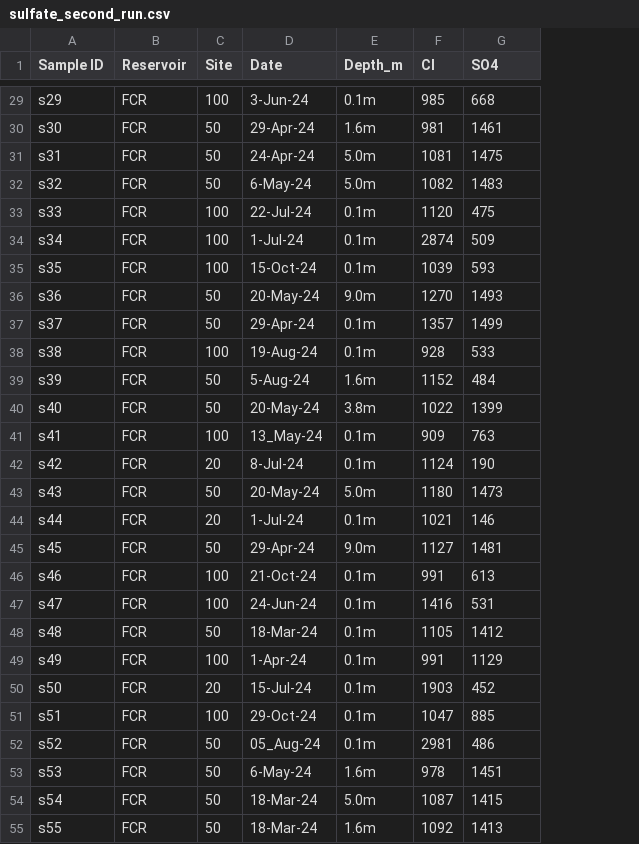
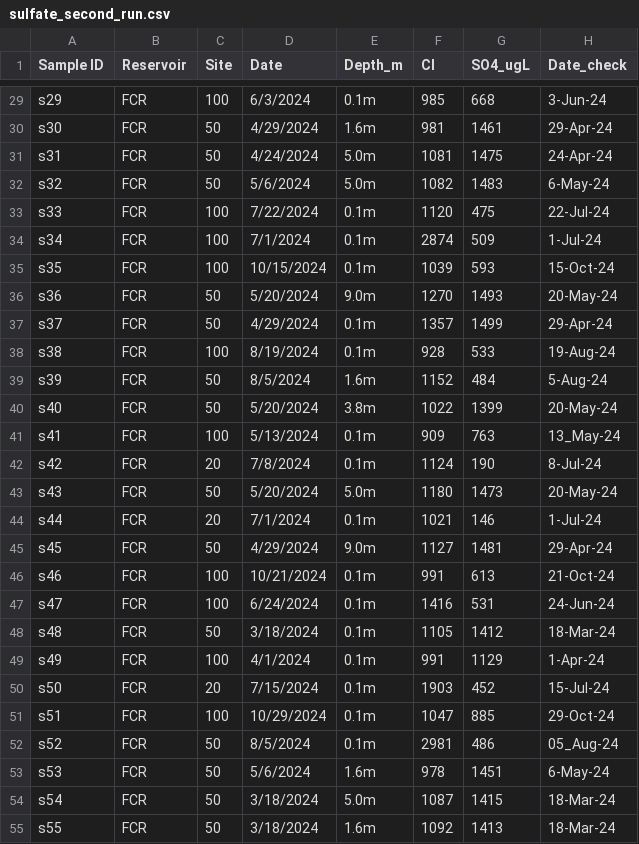
Before and after one commit to arwen-downum/Reservoirs_sulfate, a CSV file: sulfate_second_run.csv, drawn as a sheet; only a part is shown, gaps mark what is left out; the diff covers the shown part only; the diff names each change by its address in the sheet, - before the commit and + after, or states it on an @@ line.

```diff
--- a/sulfate_second_run.csv
+++ b/sulfate_second_run.csv
+column H (Date_check), rows 29-55: 3-Jun-24 | 29-Apr-24 | 24-Apr-24 | 6-May-24 | 22-Jul-24 | 1-Jul-24 | 15-Oct-24 | 20-May-24 | 29-Apr-24 | 19-Aug-24 | 5-Aug-24 | 20-May-24 | 13_May-24 | 8-Jul-24 | 20-May-24 | 1-Jul-24 | 29-Apr-24 | 21-Oct-24 | 24-Jun-24 | 18-Mar-24 | 1-Apr-24 | 15-Jul-24 | 29-Oct-24 | 05_Aug-24 | 6-May-24 | 18-Mar-24 | 18-Mar-24
-G1: SO4
+G1: SO4_ugL
-D29 (Date): 3-Jun-24
+D29 (Date): 6/3/2024
-D30 (Date): 29-Apr-24
+D30 (Date): 4/29/2024
-D31 (Date): 24-Apr-24
+D31 (Date): 4/24/2024
-D32 (Date): 6-May-24
+D32 (Date): 5/6/2024
-D33 (Date): 22-Jul-24
+D33 (Date): 7/22/2024
-D34 (Date): 1-Jul-24
+D34 (Date): 7/1/2024
-D35 (Date): 15-Oct-24
+D35 (Date): 10/15/2024
-D36 (Date): 20-May-24
+D36 (Date): 5/20/2024
-D37 (Date): 29-Apr-24
+D37 (Date): 4/29/2024
-D38 (Date): 19-Aug-24
+D38 (Date): 8/19/2024
-D39 (Date): 5-Aug-24
+D39 (Date): 8/5/2024
-D40 (Date): 20-May-24
+D40 (Date): 5/20/2024
-D41 (Date): 13_May-24
+D41 (Date): 5/13/2024
-D42 (Date): 8-Jul-24
+D42 (Date): 7/8/2024
-D43 (Date): 20-May-24
+D43 (Date): 5/20/2024
-D44 (Date): 1-Jul-24
+D44 (Date): 7/1/2024
-D45 (Date): 29-Apr-24
+D45 (Date): 4/29/2024
-D46 (Date): 21-Oct-24
+D46 (Date): 10/21/2024
-D47 (Date): 24-Jun-24
+D47 (Date): 6/24/2024
-D48 (Date): 18-Mar-24
+D48 (Date): 3/18/2024
-D49 (Date): 1-Apr-24
+D49 (Date): 4/1/2024
-D50 (Date): 15-Jul-24
+D50 (Date): 7/15/2024
-D51 (Date): 29-Oct-24
+D51 (Date): 10/29/2024
-D52 (Date): 05_Aug-24
+D52 (Date): 8/5/2024
-D53 (Date): 6-May-24
+D53 (Date): 5/6/2024
-D54:D55 (Date): 18-Mar-24
+D54:D55 (Date): 3/18/2024
```
Also changed, not shown: 32 edited cells elsewhere in this file, 1 other file.
